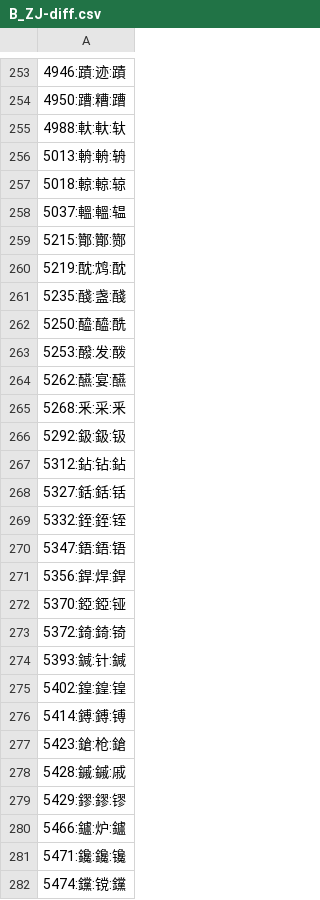
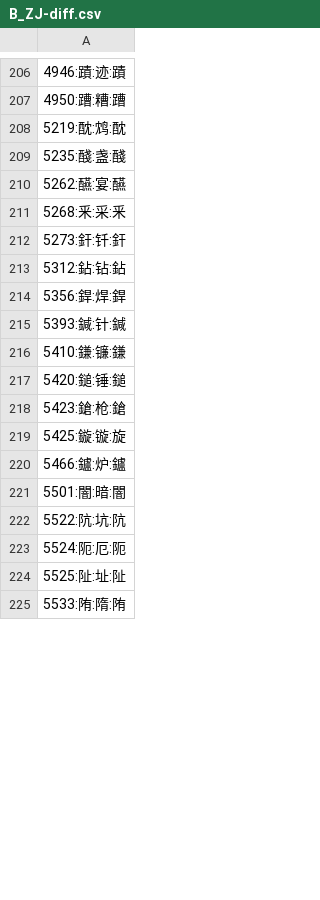
Before and after one commit to yuleshow/Makesure_Zihua, a CSV file: TXT/another_old/B_ZJ-diff.csv (was TXT/B_ZJ-diff.csv), drawn as a sheet; only a part is shown, gaps mark what is left out; the shorter side is filled out with more unchanged rows; the diff covers the shown part only.

```diff
--- a/TXT/B_ZJ-diff.csv
+++ b/TXT/another_old/B_ZJ-diff.csv
@@ -254,29 +207,14 @@
 4950:蹧:糟:蹧
-4988:軑:軑:轪
-5013:輈:輈:辀
-5018:輬:輬:辌
-5037:轀:轀:辒
-5215:酇:酇:酂
 5219:酖:鸩:酖
 5235:醆:盏:醆
-5250:醯:醯:酰
-5253:醱:发:酦
 5262:醼:宴:醼
 5268:釆:采:釆
-5292:鈒:鈒:钑
+5273:釬:钎:釬
 5312:鉆:钻:鉆
-5327:銛:銛:铦
-5332:銍:銍:铚
-5347:鋙:鋙:铻
 5356:銲:焊:銲
-5370:錏:錏:铔
-5372:錡:錡:锜
 5393:鍼:针:鍼
-5402:鍠:鍠:锽
-5414:鎛:鎛:镈
+5410:鎌:镰:鎌
+5420:鎚:锤:鎚
 5423:鎗:枪:鎗
-5428:鏚:鏚:戚
-5429:鏐:鏐:镠
+5425:鏇:镟:旋
 5466:鑪:炉:鑪
-5471:鑱:鑱:镵
-5474:钂:镋:钂
```
Also changed, not shown: 19 added rows, 97 removed rows and 16 edited cells elsewhere in this file, TXT/ORIGIN-B_J.csv, TXT/another_old/B_ZJ-two.csv, 19 other files.
